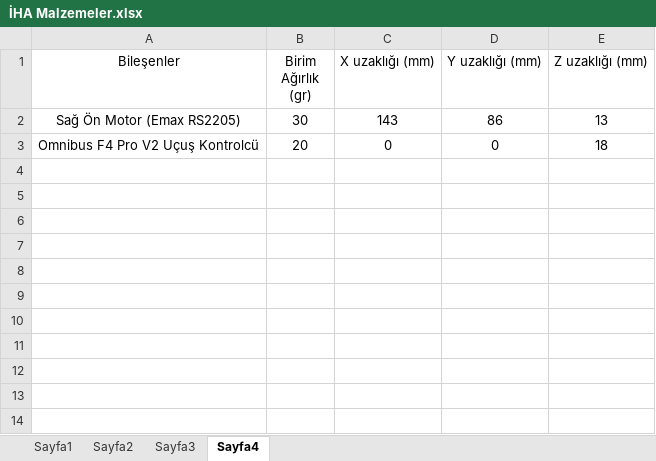
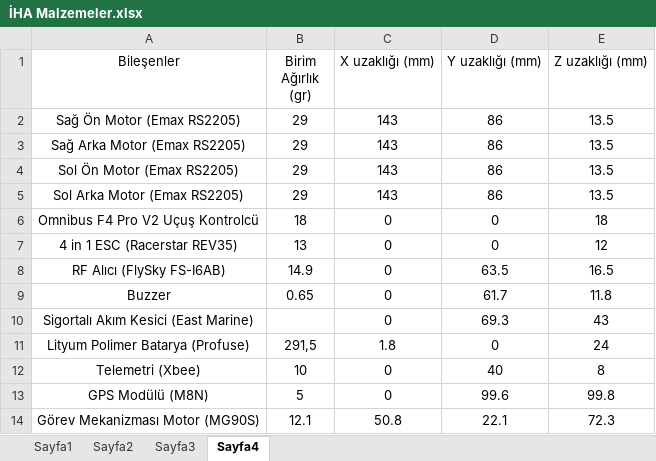
Before and after one commit to FurkanKaraketir/2021-IHA-Files, an Excel workbook: İHA Malzemeler.xlsx, sheet Sayfa4, drawn as a sheet; values as stored, in another font and other column widths than the file's, no borders; addresses are those after the commit; the diff names each change by its address in the sheet, - before the commit and + after, or states it on an @@ line.

```diff
--- a/İHA Malzemeler.xlsx (sheet Sayfa4)
+++ b/İHA Malzemeler.xlsx (sheet Sayfa4)
-B2 (Birim Ağırlık (gr)): 30
+B2 (Birim Ağırlık (gr)): 29
-E2 (Z uzaklığı (mm)): 13
+E2 (Z uzaklığı (mm)): 13.5
+row 3: Sağ Arka Motor (Emax RS2205) | 29 | 143 | 86 | 13.5
+row 4: Sol Ön Motor (Emax RS2205) | 29 | 143 | 86 | 13.5
+row 5: Sol Arka Motor (Emax RS2205) | 29 | 143 | 86 | 13.5
-B6 (Birim Ağırlık (gr)): 20
+B6 (Birim Ağırlık (gr)): 18
+row 7: 4 in 1 ESC (Racerstar REV35) | 13 | 0 | 0 | 12
+row 8: RF Alıcı (FlySky FS-I6AB) | 14.9 | 0 | 63.5 | 16.5
+row 9: Buzzer | 0.65 | 0 | 61.7 | 11.8
+row 10: Sigortalı Akım Kesici (East Marine) |  | 0 | 69.3 | 43
+row 11: Lityum Polimer Batarya (Profuse) | 291,5 | 1.8 | 0 | 24
+row 12: Telemetri (Xbee) | 10 | 0 | 40 | 8
+row 13: GPS Modülü (M8N) | 5 | 0 | 99.6 | 99.8
+row 14: Görev Mekanizması Motor (MG90S) | 12.1 | 50.8 | 22.1 | 72.3
```
Also changed, not shown: sheet Sayfa1, 13 other files.
